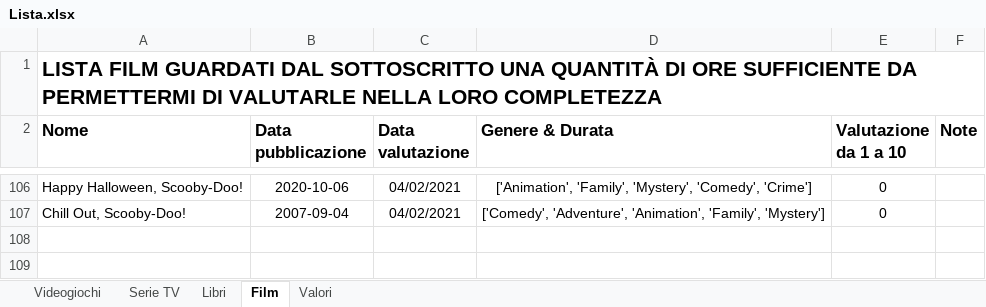
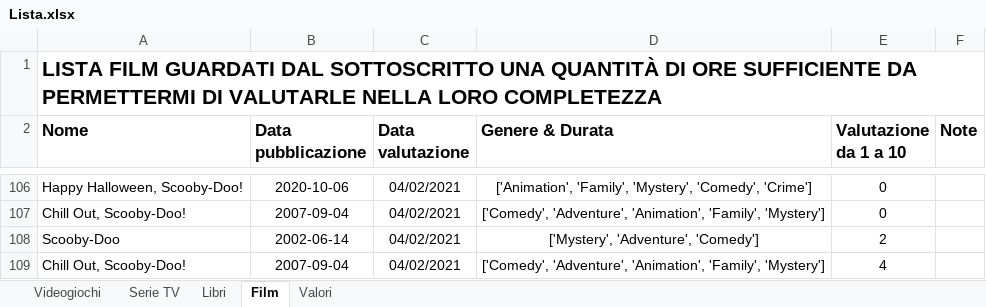
Before and after one commit to Interruttore/experience-rating-py, an Excel workbook: Lista.xlsx, sheet Film, drawn as a sheet; only a part is shown, gaps mark what is left out; values as stored, in another font and other column widths than the file's, no borders; table styles not drawn; the diff names each change by its address in the sheet, - before the commit and + after, or states it on an @@ line.

```diff
--- a/Lista.xlsx (sheet Film)
+++ b/Lista.xlsx (sheet Film)
+row 108: Scooby-Doo | 2002-06-14 | 04/02/2021 | ['Mystery', 'Adventure', 'Comedy'] | 2
+row 109: Chill Out, Scooby-Doo! | 2007-09-04 | 04/02/2021 | ['Comedy', 'Adventure', 'Animation', 'Family', 'Mystery'] | 4
```
Also changed, not shown: 8 other files.
